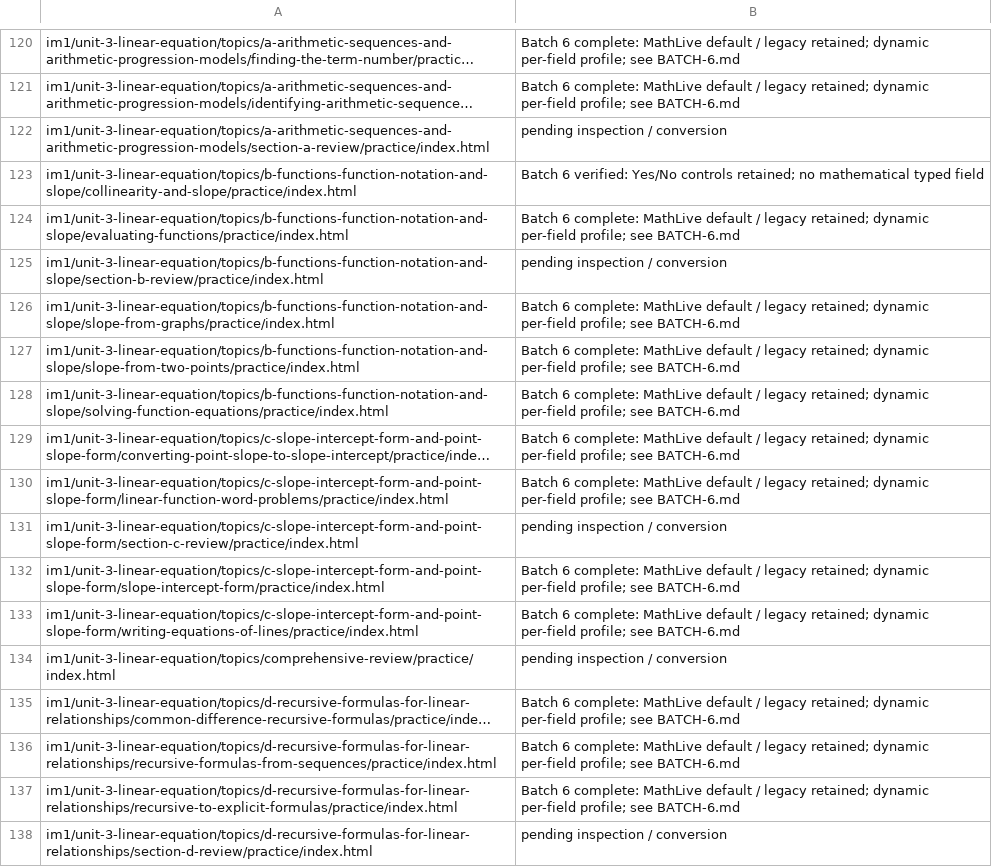
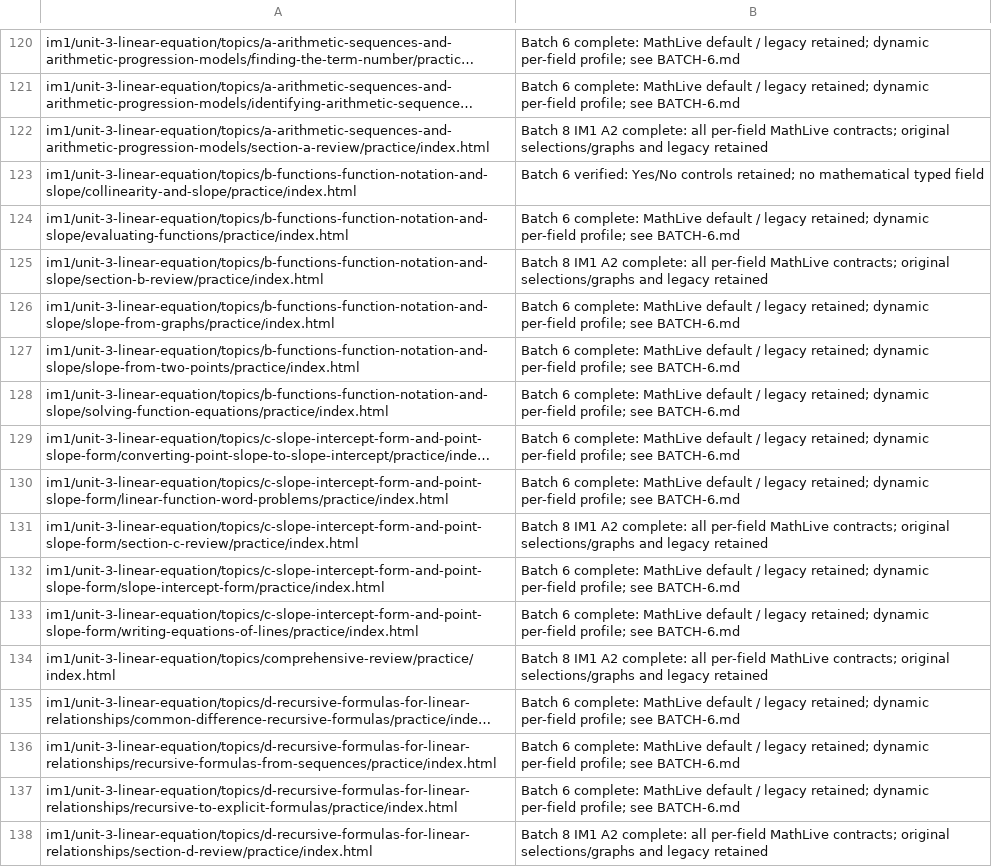
Before and after one commit to batchmath/BatchMathSite, a CSV file: docs/mathlive-migration/ROUTES.csv, drawn as a sheet; only a part is shown, gaps mark what is left out; long unchanged cells end in …; the diff names each change by its address in the sheet, - before the commit and + after, or states it on an @@ line.

Commit message:
Complete all IM1 section and comprehensive MathLive reviews

```diff
--- a/docs/mathlive-migration/ROUTES.csv
+++ b/docs/mathlive-migration/ROUTES.csv
-B122: pending inspection / conversion
+B122: Batch 8 IM1 A2 complete: all per-field MathLive contracts; original selections/graphs and legacy retained
-B125: pending inspection / conversion
+B125: Batch 8 IM1 A2 complete: all per-field MathLive contracts; original selections/graphs and legacy retained
-B131: pending inspection / conversion
+B131: Batch 8 IM1 A2 complete: all per-field MathLive contracts; original selections/graphs and legacy retained
-B134: pending inspection / conversion
+B134: Batch 8 IM1 A2 complete: all per-field MathLive contracts; original selections/graphs and legacy retained
-B138: pending inspection / conversion
+B138: Batch 8 IM1 A2 complete: all per-field MathLive contracts; original selections/graphs and legacy retained
```
Also changed, not shown: 17 other files.
